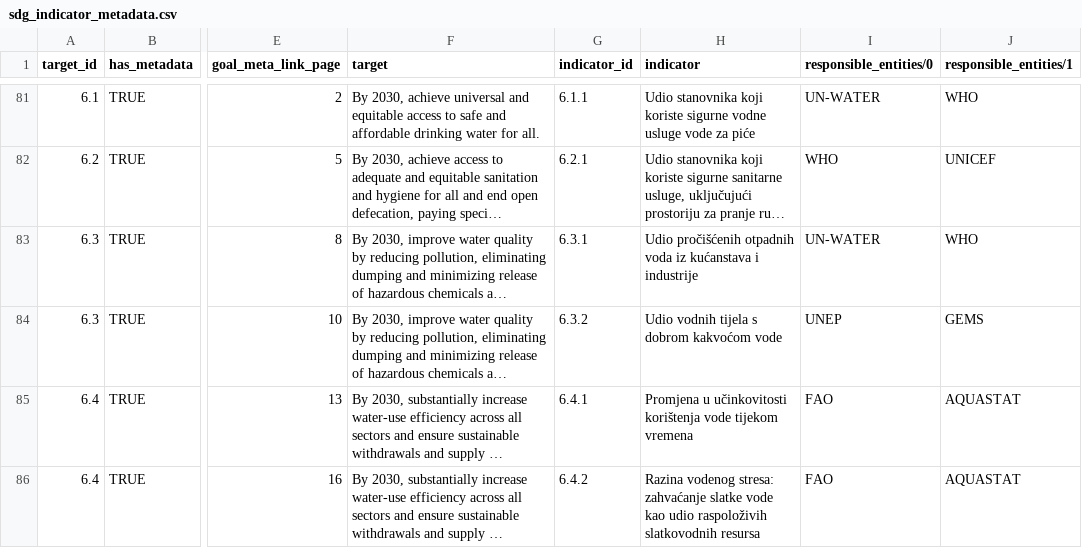
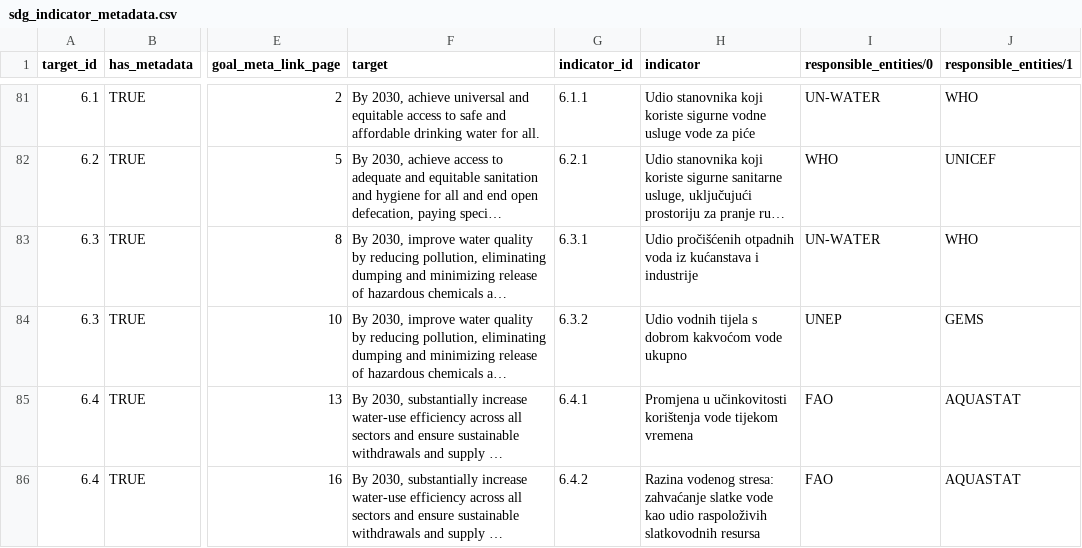
Before and after one commit to CroatianBureauOfStatistics/sdg-indicators, a CSV file: data/sdg_indicator_metadata.csv, drawn as a sheet; only a part is shown, gaps mark what is left out; long unchanged cells end in …; the diff names each change by its address in the sheet, - before the commit and + after, or states it on an @@ line.

Commit message:
Add files via upload

```diff
--- a/data/sdg_indicator_metadata.csv
+++ b/data/sdg_indicator_metadata.csv
-H84 (indicator): Udio vodnih tijela s dobrom kakvoćom vode
+H84 (indicator): Udio vodnih tijela s dobrom kakvoćom vode ukupno
```
